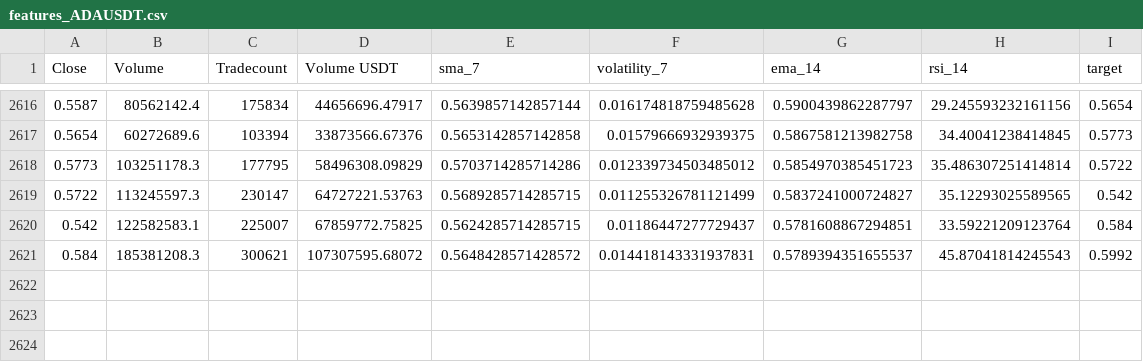
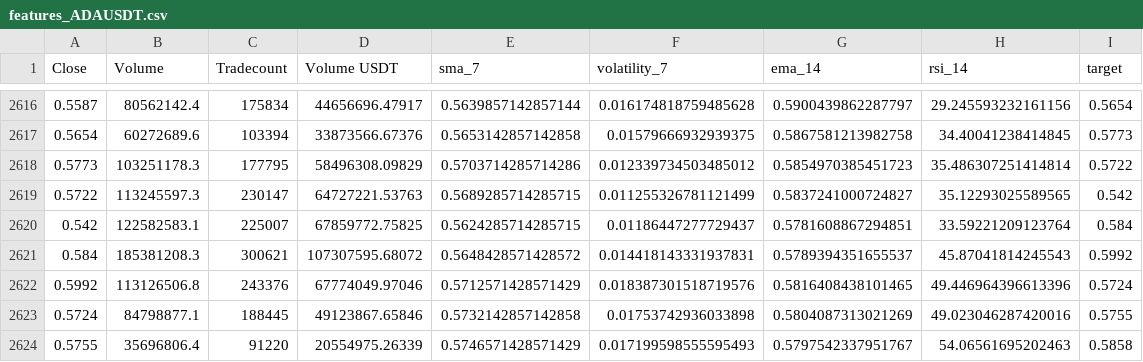
Before and after one commit to IFGO/IA_2025_Grupo11, a CSV file: backend/data/features_ADAUSDT.csv, drawn as a sheet; only a part is shown, gaps mark what is left out; the diff names each change by its address in the sheet, - before the commit and + after, or states it on an @@ line.

```diff
--- a/backend/data/features_ADAUSDT.csv
+++ b/backend/data/features_ADAUSDT.csv
+row 2622: 0.5992 | 113126506.8 | 243376 | 67774049.97046 | 0.5712571428571429 | 0.018387301518719576 | 0.5816408438101465 | 49.446964396613396 | 0.5724
+row 2623: 0.5724 | 84798877.1 | 188445 | 49123867.65846 | 0.5732142857142858 | 0.01753742936033898 | 0.5804087313021269 | 49.023046287420016 | 0.5755
+row 2624: 0.5755 | 35696806.4 | 91220 | 20554975.26339 | 0.5746571428571429 | 0.017199598555595493 | 0.5797542337951767 | 54.06561695202463 | 0.5858
```
Also changed, not shown: backend/data/features_BTCUSDT.csv, backend/data/features_DOGEUSDT.csv, 26 other files.
